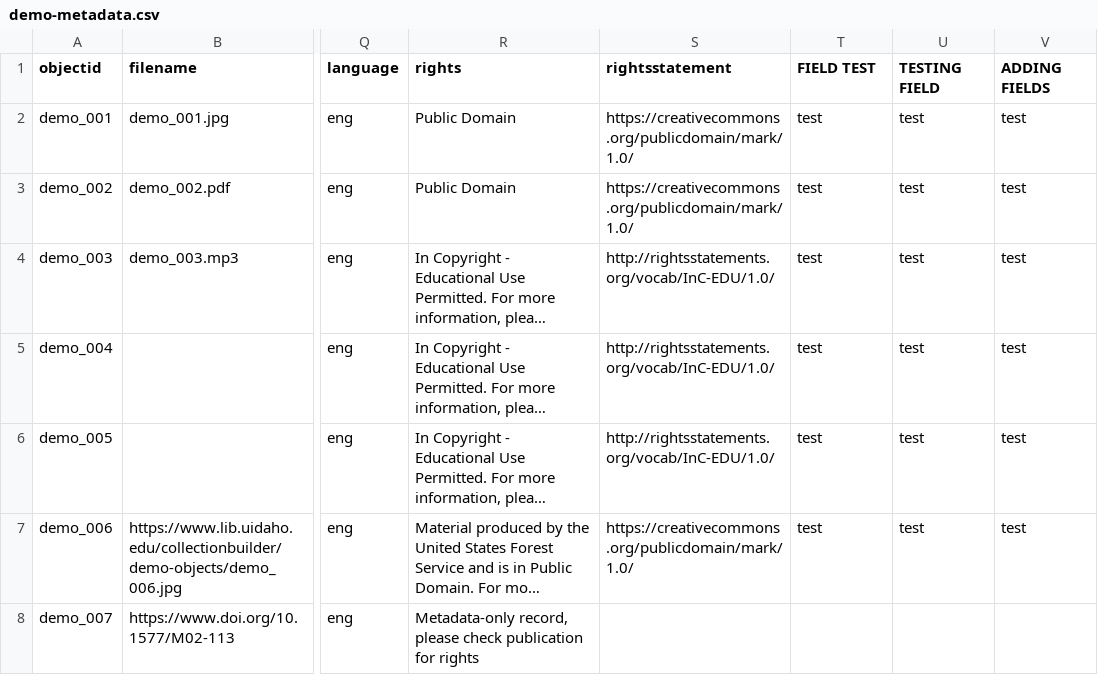
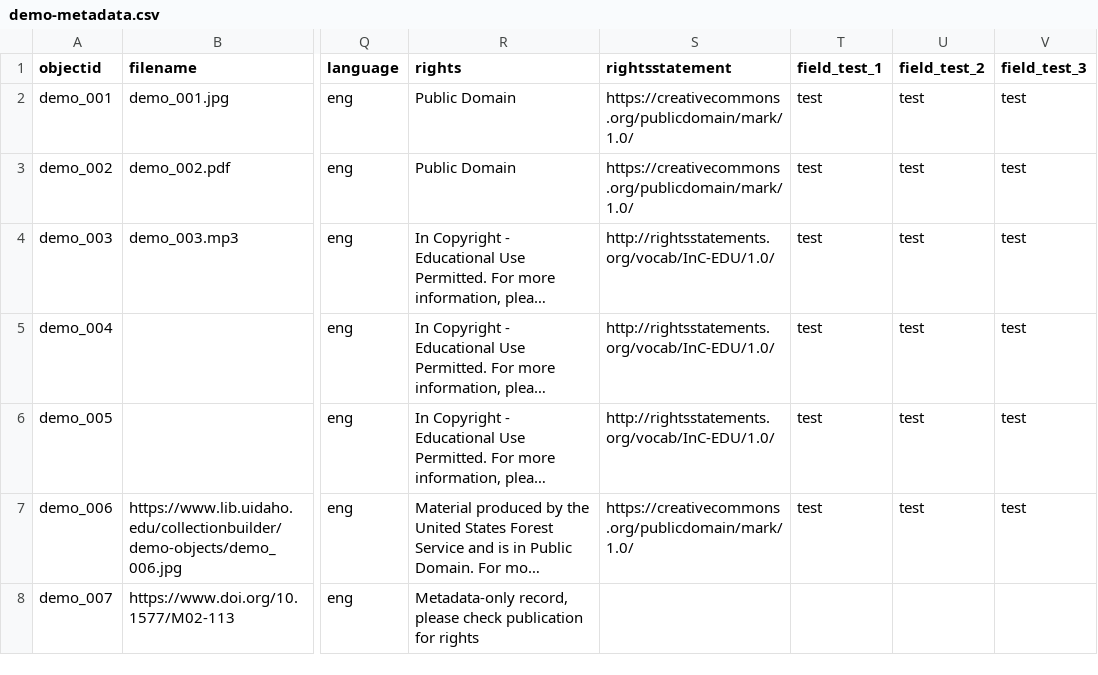
Before and after one commit to amaoti/mtz-fubs, a CSV file: _data/demo-metadata.csv, drawn as a sheet; only a part is shown, gaps mark what is left out; long unchanged cells end in …; the diff names each change by its address in the sheet, - before the commit and + after, or states it on an @@ line.

Commit message:
metadata testing

```diff
--- a/_data/demo-metadata.csv
+++ b/_data/demo-metadata.csv
-T1: FIELD TEST
+T1: field_test_1
-U1: TESTING FIELD
+U1: field_test_2
-V1: ADDING FIELDS
+V1: field_test_3
```
Also changed, not shown: 2 other files.
